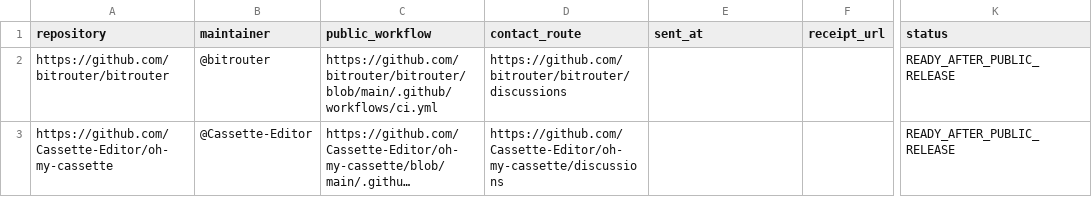
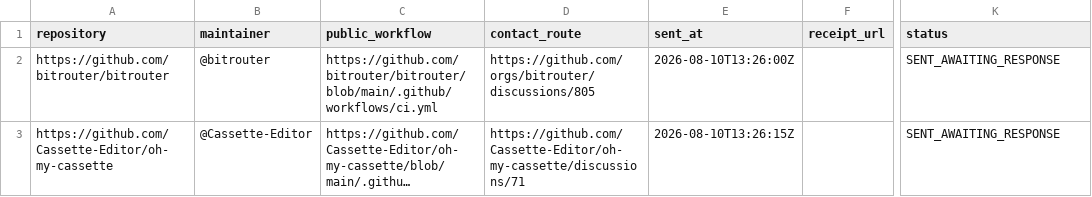
Before and after one commit to builtbyhuy/codex-plugin-check, a CSV file: docs/evidence/maintainer-validation.csv, drawn as a sheet; only a part is shown, gaps mark what is left out; long unchanged cells end in …; the diff names each change by its address in the sheet, - before the commit and + after, or states it on an @@ line.

Commit message:
docs: record public launch evidence

```diff
--- a/docs/evidence/maintainer-validation.csv
+++ b/docs/evidence/maintainer-validation.csv
-D2 (contact_route): https://github.com/bitrouter/bitrouter/discussions
+D2 (contact_route): https://github.com/orgs/bitrouter/discussions/805
-E2 (sent_at): (empty)
+E2 (sent_at): 2026-08-10T13:26:00Z
-K2:K3 (status): READY_AFTER_PUBLIC_RELEASE
+K2:K3 (status): SENT_AWAITING_RESPONSE
-D3 (contact_route): https://github.com/Cassette-Editor/oh-my-cassette/discussions
+D3 (contact_route): https://github.com/Cassette-Editor/oh-my-cassette/discussions/71
-E3 (sent_at): (empty)
+E3 (sent_at): 2026-08-10T13:26:15Z
```
Also changed, not shown: 5 other files.
